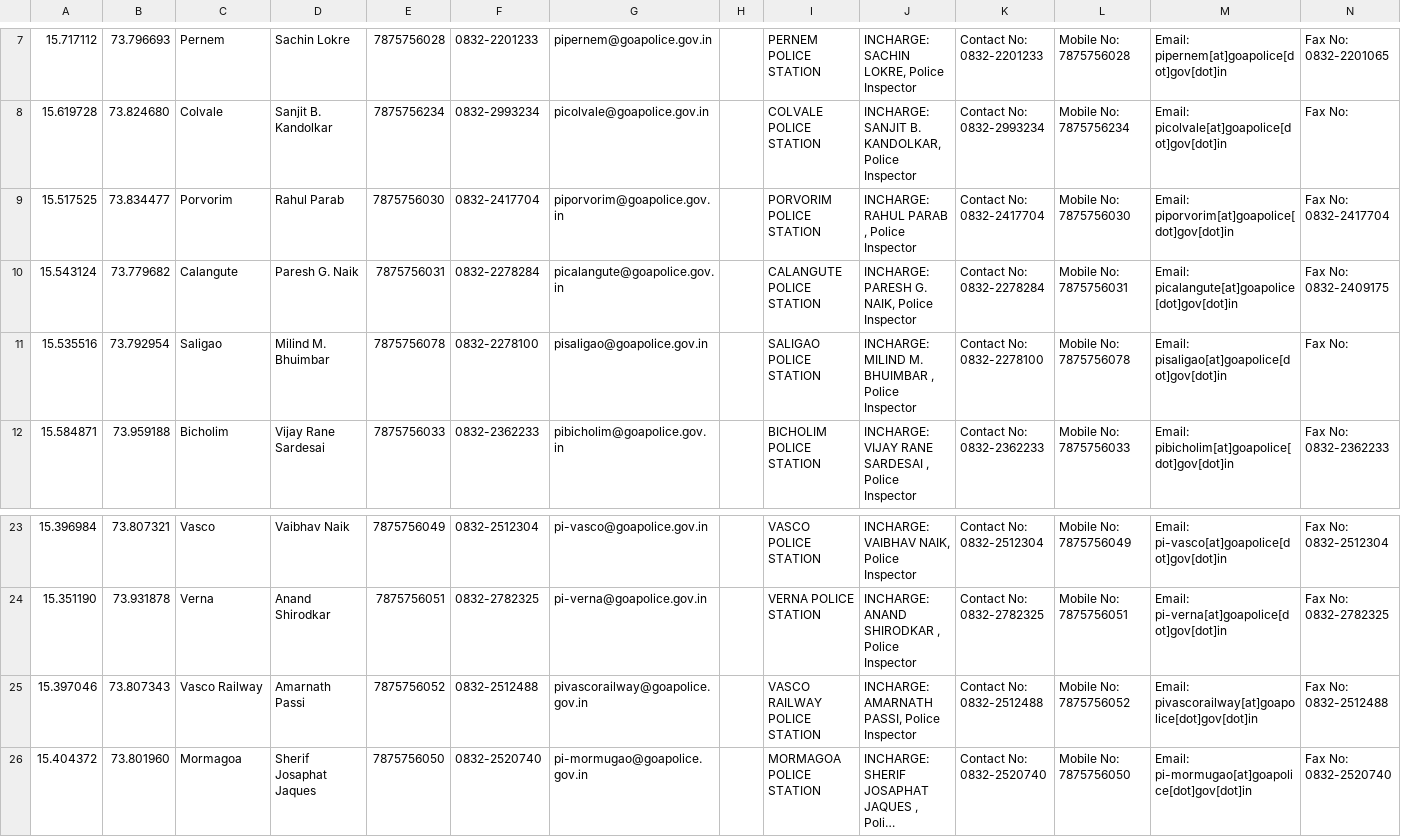
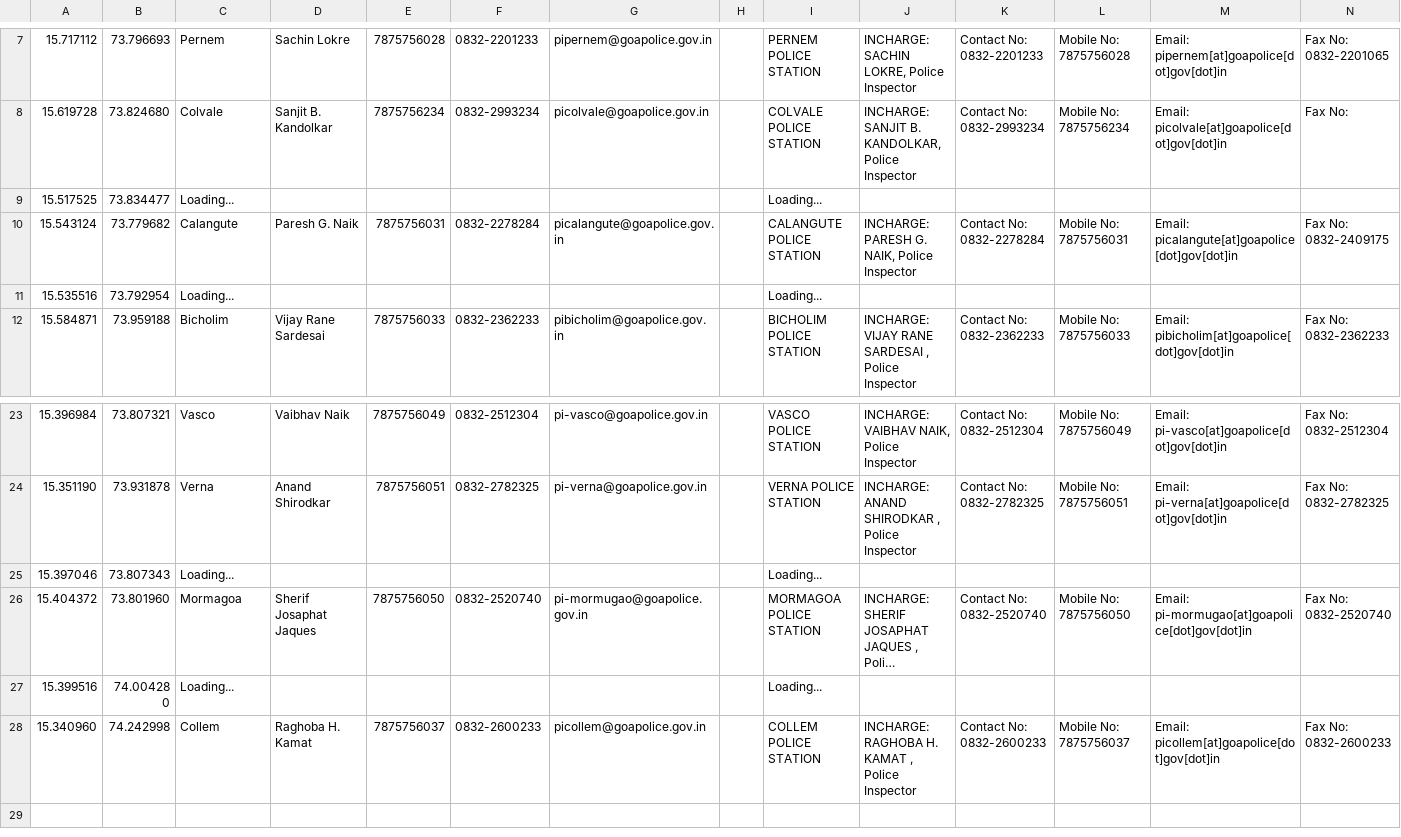
Before and after one commit to alansaviolobo/google-sheets-to-json-converter, a CSV file: data/Police-Stations.csv, drawn as a sheet; only a part is shown, gaps mark what is left out; the shorter side is filled out with more unchanged rows; long unchanged cells end in …; the diff covers the shown part only; the diff names each change by its address in the sheet, - before the commit and + after, or states it on an @@ line.

```diff
--- a/data/Police-Stations.csv
+++ b/data/Police-Stations.csv
-C9: Porvorim
+C9: Loading...
-D9: Rahul Parab
+D9: (empty)
-E9: 7875756030
+E9: (empty)
-F9: 0832-2417704
+F9: (empty)
-G9: piporvorim@goapolice.gov.in
+G9: (empty)
-I9: PORVORIM POLICE STATION
+I9: Loading...
-J9: INCHARGE: RAHUL PARAB , Police Inspector
+J9: (empty)
-K9: Contact No: 0832-2417704
+K9: (empty)
-L9: Mobile No: 7875756030
+L9: (empty)
-M9: Email: piporvorim[at]goapolice[dot]gov[dot]in
+M9: (empty)
-N9: Fax No: 0832-2417704
+N9: (empty)
-C11: Saligao
+C11: Loading...
-D11: Milind M. Bhuimbar
+D11: (empty)
-E11: 7875756078
+E11: (empty)
-F11: 0832-2278100
+F11: (empty)
-G11: pisaligao@goapolice.gov.in
+G11: (empty)
-I11: SALIGAO POLICE STATION
+I11: Loading...
-J11: INCHARGE: MILIND M. BHUIMBAR , Police Inspector
+J11: (empty)
-K11: Contact No: 0832-2278100
+K11: (empty)
-L11: Mobile No: 7875756078
+L11: (empty)
-M11: Email: pisaligao[at]goapolice[dot]gov[dot]in
+M11: (empty)
-N11: Fax No:
+N11: (empty)
-C25: Vasco Railway
+C25: Loading...
-D25: Amarnath Passi
+D25: (empty)
-E25: 7875756052
+E25: (empty)
-F25: 0832-2512488
+F25: (empty)
-G25: pivascorailway@goapolice.gov.in
+G25: (empty)
-I25: VASCO RAILWAY POLICE STATION
+I25: Loading...
-J25: INCHARGE: AMARNATH PASSI, Police Inspector
+J25: (empty)
-K25: Contact No: 0832-2512488
+K25: (empty)
-L25: Mobile No: 7875756052
+L25: (empty)
-M25: Email: pivascorailway[at]goapolice[dot]gov[dot]in
+M25: (empty)
-N25: Fax No: 0832-2512488
+N25: (empty)
```
Also changed, not shown: 22 edited cells elsewhere in this file, data/Boats.csv, data/Heavy-Machinery.csv, 8 other files.
